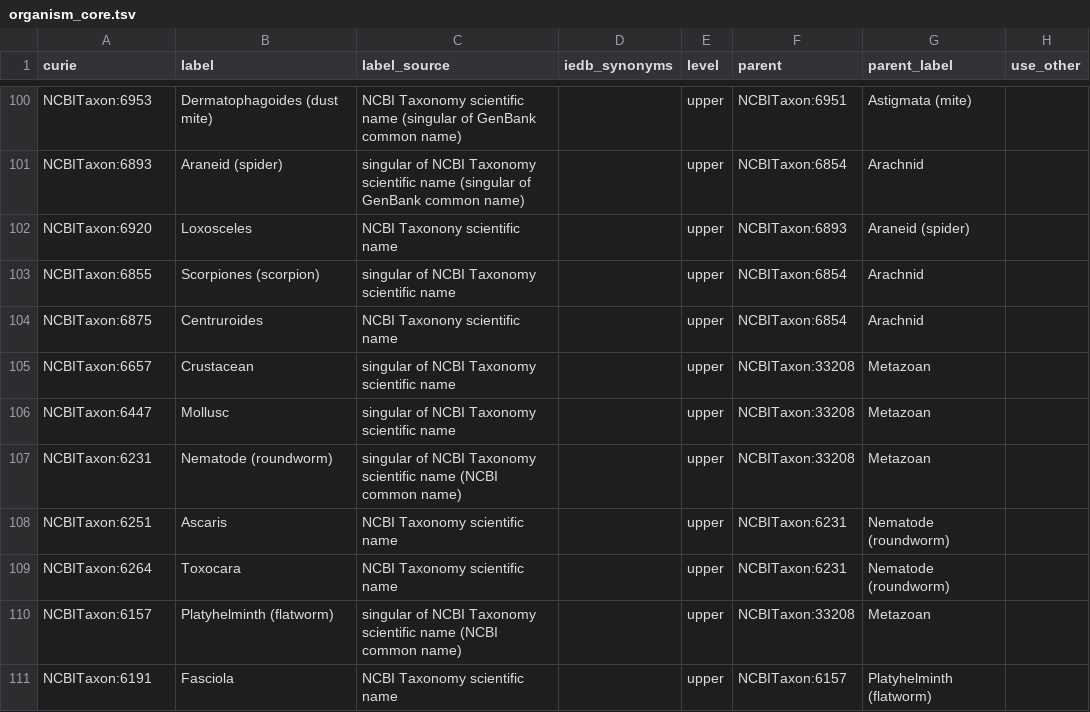
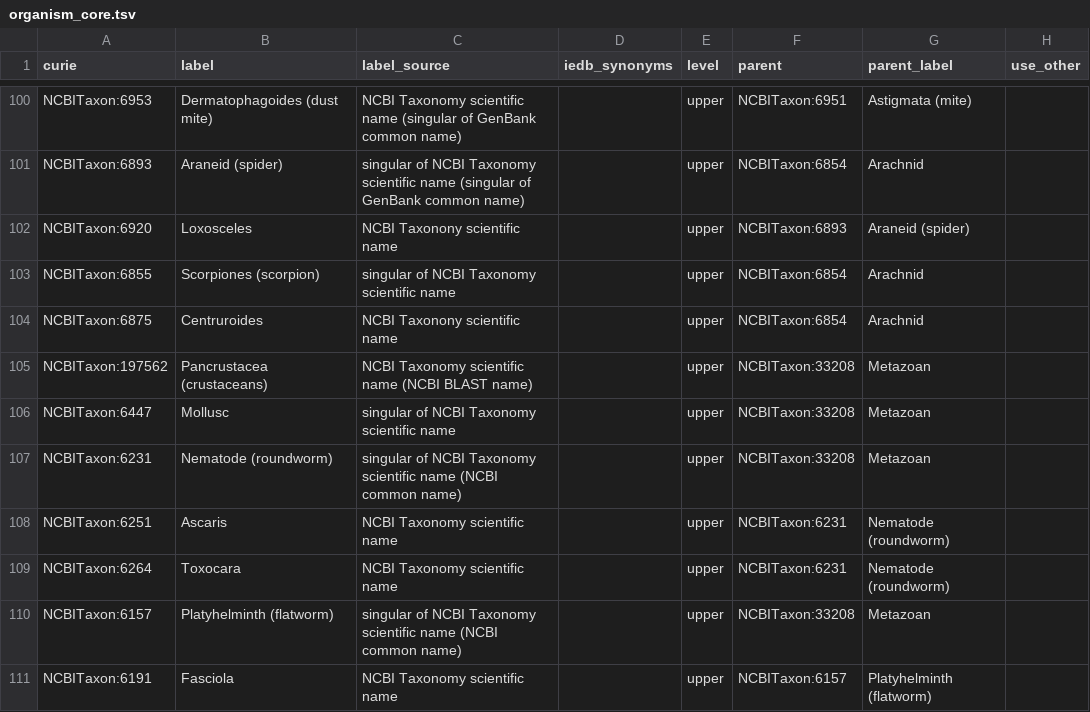
Before and after one commit to IEDB/arborist, a TSV file: src/organism/organism_core.tsv, drawn as a sheet; only a part is shown, gaps mark what is left out.

Commit message:
Update NCBI Taxonomy version, switch to Pancrustacea

```diff
--- a/src/organism/organism_core.tsv
+++ b/src/organism/organism_core.tsv
@@ -104,3 +104,3 @@ NCBITaxon:6855	Scorpiones (scorpion)	singular of NCBI Taxonomy scientific name
 NCBITaxon:6875	Centruroides	NCBI Taxonony scientific name		upper	NCBITaxon:6854	Arachnid	
-NCBITaxon:6657	Crustacean	singular of NCBI Taxonomy scientific name		upper	NCBITaxon:33208	Metazoan	
+NCBITaxon:197562	Pancrustacea (crustaceans)	NCBI Taxonomy scientific name (NCBI BLAST name)		upper	NCBITaxon:33208	Metazoan	
 NCBITaxon:6447	Mollusc	singular of NCBI Taxonomy scientific name		upper	NCBITaxon:33208	Metazoan	
```
Also changed, not shown: 1 other file.
